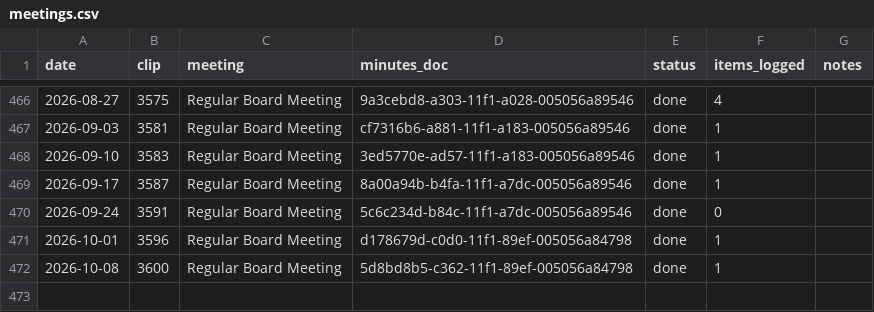
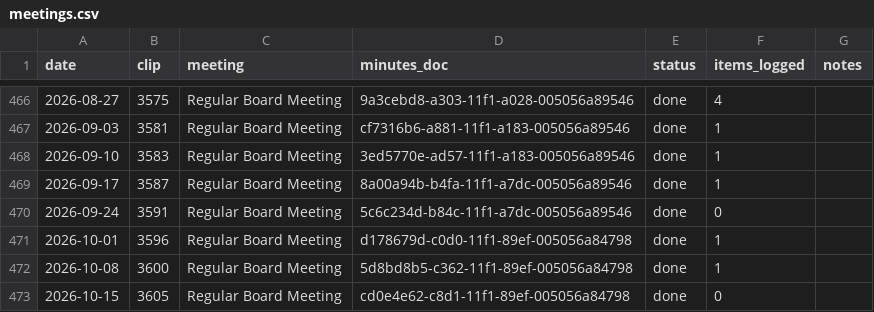
Before and after one commit to Portland-City-Council-Votes/multco-commissioner-votes, a CSV file: data/meetings.csv, drawn as a sheet; only a part is shown, gaps mark what is left out; the diff names each change by its address in the sheet, - before the commit and + after, or states it on an @@ line.

```diff
--- a/data/meetings.csv
+++ b/data/meetings.csv
+row 473: 2026-10-15 | 3605 | Regular Board Meeting | cd0e4e62-c8d1-11f1-89ef-005056a84798 | done | 0
```
Also changed, not shown: 1 other file.
